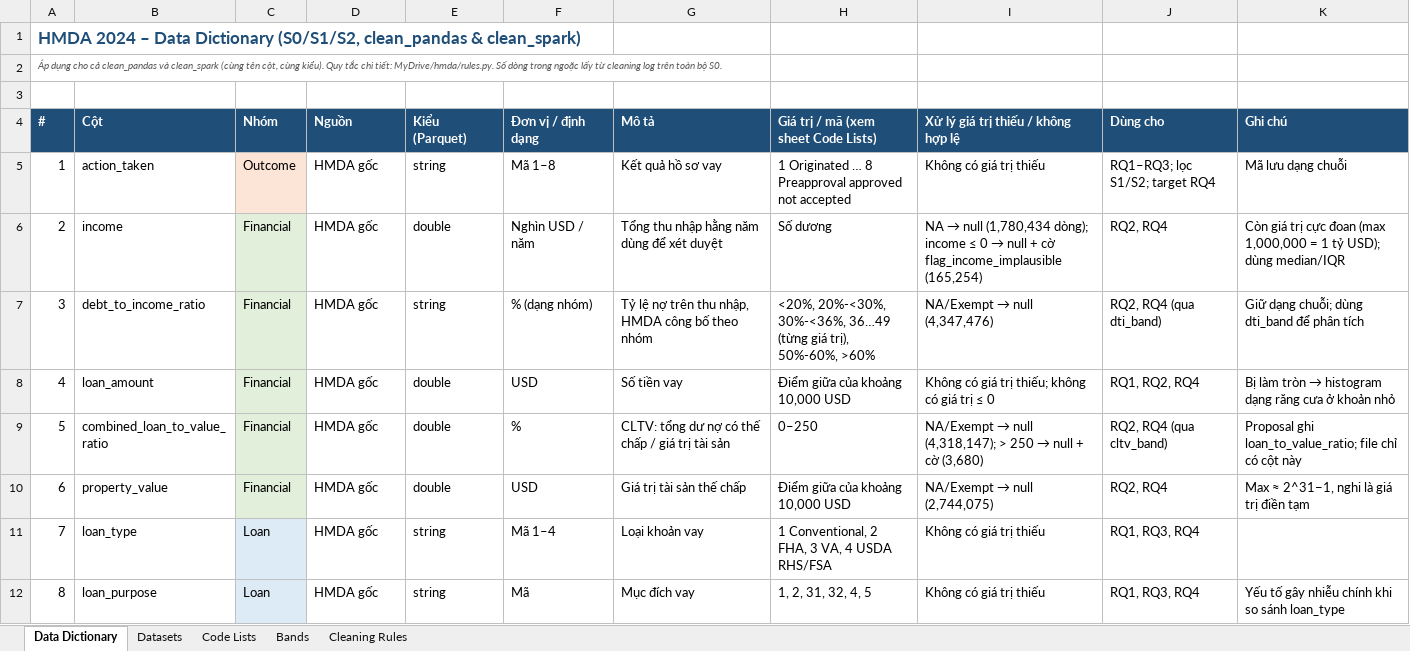
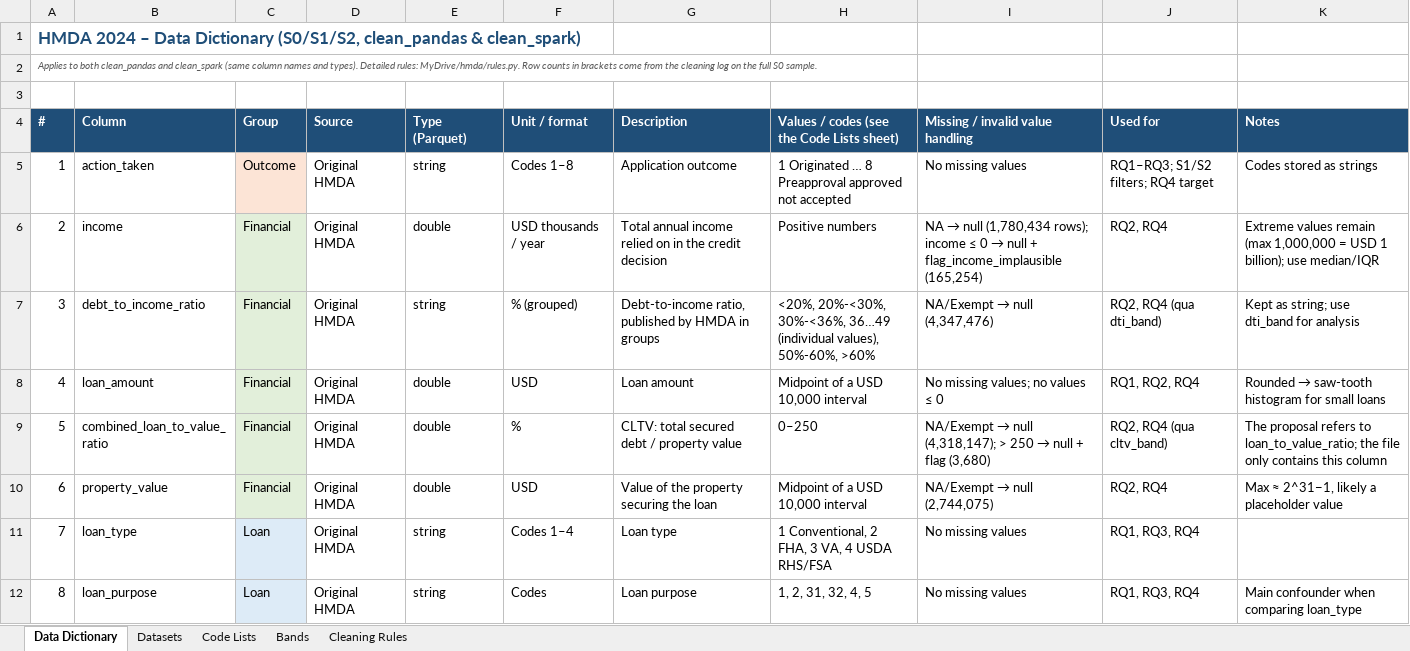
Before and after one commit to hung0985-work/Team-6-Big-Data-Analysis-Final-Project, an Excel workbook: results/pandas/reference/HMDA_2024_Data_Dictionary.xlsx, sheet Data Dictionary, drawn as a sheet; only a part is shown; values as stored, in another font and other column widths than the file's, no borders; the diff covers the shown part only; the diff names each change by its address in the sheet, - before the commit and + after, or states it on an @@ line.

Commit message:
Add files via upload

```diff
--- a/results/pandas/reference/HMDA_2024_Data_Dictionary.xlsx (sheet Data Dictionary)
+++ b/results/pandas/reference/HMDA_2024_Data_Dictionary.xlsx (sheet Data Dictionary)
-A2 (#): Áp dụng cho cả clean_pandas và clean_spark (cùng tên cột, cùng kiểu). Quy tắc chi tiết: MyDrive/hmda/rules.py. Số dòng trong ngoặc lấy từ cleaning log trên toàn bộ S0.
+A2 (#): Applies to both clean_pandas and clean_spark (same column names and types). Detailed rules: MyDrive/hmda/rules.py. Row counts in brackets come from the cleaning log on the full S0 sample.
-B4: Cột
+B4: Column
-C4: Nhóm
+C4: Group
-D4: Nguồn
+D4: Source
-E4: Kiểu (Parquet)
+E4: Type (Parquet)
-F4: Đơn vị / định dạng
+F4: Unit / format
-G4: Mô tả
+G4: Description
-H4: Giá trị / mã (xem sheet Code Lists)
+H4: Values / codes (see the Code Lists sheet)
-I4: Xử lý giá trị thiếu / không hợp lệ
+I4: Missing / invalid value handling
-J4: Dùng cho
+J4: Used for
-K4: Ghi chú
+K4: Notes
-D5:D12 (Source): HMDA gốc
+D5:D12 (Source): Original HMDA
-F5 (Unit / format): Mã 1–8
+F5 (Unit / format): Codes 1–8
-G5 (Description): Kết quả hồ sơ vay
+G5 (Description): Application outcome
-I5 (Missing / invalid value handling): Không có giá trị thiếu
+I5 (Missing / invalid value handling): No missing values
-J5 (Used for): RQ1–RQ3; lọc S1/S2; target RQ4
+J5 (Used for): RQ1–RQ3; S1/S2 filters; RQ4 target
-K5 (Notes): Mã lưu dạng chuỗi
+K5 (Notes): Codes stored as strings
-F6 (Unit / format): Nghìn USD / năm
+F6 (Unit / format): USD thousands / year
-G6 (Description): Tổng thu nhập hằng năm dùng để xét duyệt
+G6 (Description): Total annual income relied on in the credit decision
-H6: Số dương
+H6: Positive numbers
@@ I6 (Missing / invalid value handling): …null (1,780,434 dòng); income ≤ 0 → null + cờ flag_income_implausible (165,254) → …null (1,780,434 rows); income ≤ 0 → null + flag_income_implausible (165,254) @@
-K6 (Notes): Còn giá trị cực đoan (max 1,000,000 = 1 tỷ USD); dùng median/IQR
+K6 (Notes): Extreme values remain (max 1,000,000 = USD 1 billion); use median/IQR
-F7 (Unit / format): % (dạng nhóm)
+F7 (Unit / format): % (grouped)
-G7 (Description): Tỷ lệ nợ trên thu nhập, HMDA công bố theo nhóm
+G7 (Description): Debt-to-income ratio, published by HMDA in groups
-H7: …30%-<36%, 36…49 (từng giá trị), 50%-60%, >60%
+H7: …30%-<36%, 36…49 (individual values), 50%-60%, >60%
-K7 (Notes): Giữ dạng chuỗi; dùng dti_band để phân tích
+K7 (Notes): Kept as string; use dti_band for analysis
-G8 (Description): Số tiền vay
+G8 (Description): Loan amount
-H8: Điểm giữa của khoảng 10,000 USD
+H8: Midpoint of a USD 10,000 interval
-I8 (Missing / invalid value handling): Không có giá trị thiếu; không có giá trị ≤ 0
+I8 (Missing / invalid value handling): No missing values; no values ≤ 0
@@ K8 (Notes): Bị làm tròn → histogram dạng răng cưa ở khoản nhỏ → Rounded → saw-tooth histogram for small loans @@
-G9 (Description): CLTV: tổng dư nợ có thế chấp / giá trị tài sản
+G9 (Description): CLTV: total secured debt / property value
-I9 (Missing / invalid value handling): …null + cờ (3,680)
+I9 (Missing / invalid value handling): …null + flag (3,680)
-K9 (Notes): Proposal ghi loan_to_value_ratio; file chỉ có cột này
+K9 (Notes): The proposal refers to loan_to_value_ratio; the file only contains this column
-G10 (Description): Giá trị tài sản thế chấp
+G10 (Description): Value of the property securing the loan
-H10: Điểm giữa của khoảng 10,000 USD
+H10: Midpoint of a USD 10,000 interval
-K10 (Notes): Max ≈ 2^31−1, nghi là giá trị điền tạm
+K10 (Notes): Max ≈ 2^31−1, likely a placeholder value
-F11 (Unit / format): Mã 1–4
+F11 (Unit / format): Codes 1–4
-G11 (Description): Loại khoản vay
+G11 (Description): Loan type
-I11:I12 (Missing / invalid value handling): Không có giá trị thiếu
+I11:I12 (Missing / invalid value handling): No missing values
-F12 (Unit / format): Mã
+F12 (Unit / format): Codes
-G12 (Description): Mục đích vay
+G12 (Description): Loan purpose
-K12 (Notes): Yếu tố gây nhiễu chính khi so sánh loan_type
+K12 (Notes): Main confounder when comparing loan_type
```
Also changed, not shown: 172 edited cells elsewhere in this sheet, sheet Code Lists, sheet Datasets, sheet Cleaning Rules, sheet Bands.
